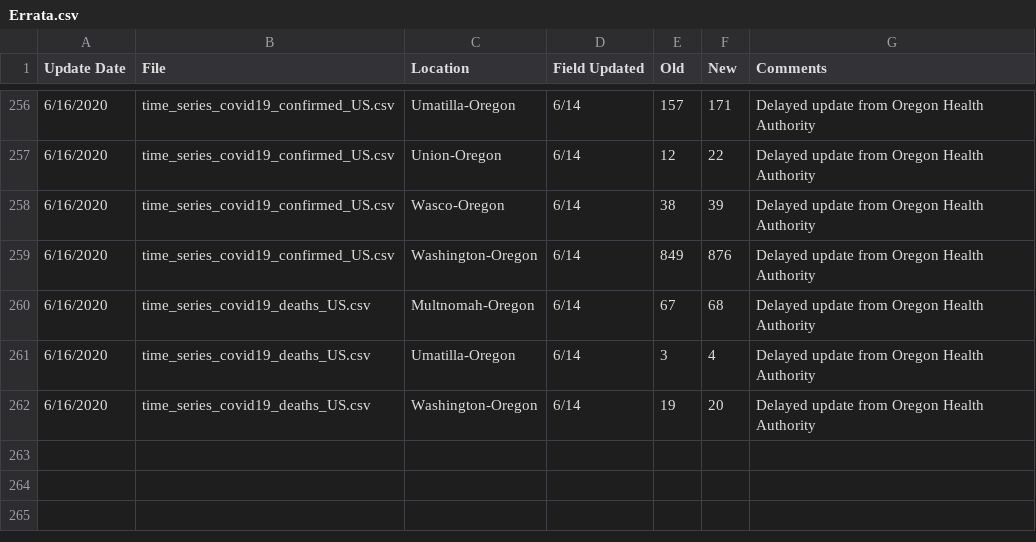
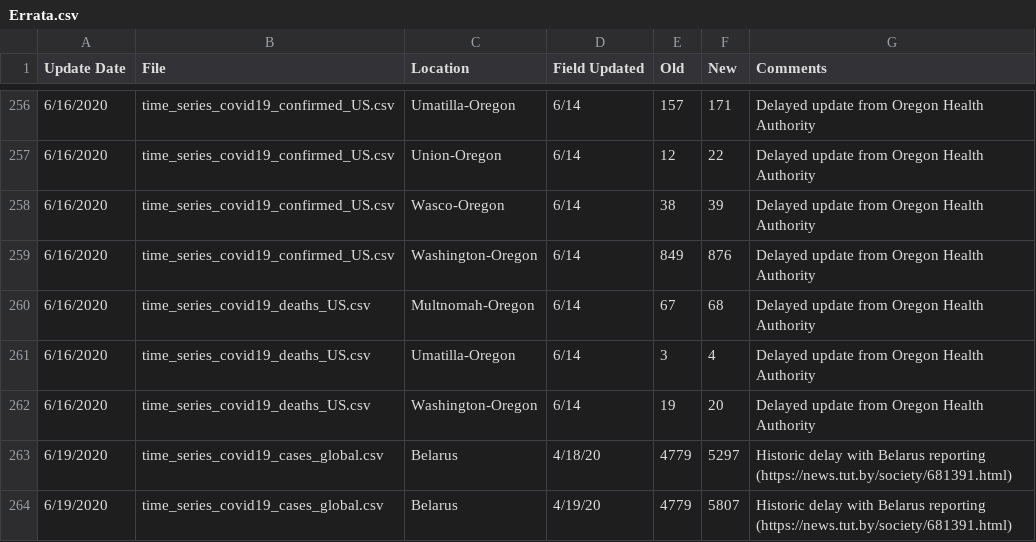
Before and after one commit to almenal/covid-r-plots, a CSV file: rawdata/Errata.csv, drawn as a sheet; only a part is shown, gaps mark what is left out; the diff names each change by its address in the sheet, - before the commit and + after, or states it on an @@ line.

```diff
--- a/rawdata/Errata.csv
+++ b/rawdata/Errata.csv
+row 263: 6/19/2020 | time_series_covid19_cases_global.csv | Belarus | 4/18/20 | 4779 | 5297 | Historic delay with Belarus reporting (https://news.tut.by/society/681391.html)
+row 264: 6/19/2020 | time_series_covid19_cases_global.csv | Belarus | 4/19/20 | 4779 | 5807 | Historic delay with Belarus reporting (https://news.tut.by/society/681391.html)
```
Also changed, not shown: csv-data/covid-cases-timenorm-small.csv, rawdata/time_series_covid19_confirmed_global.csv, 13 other files.
